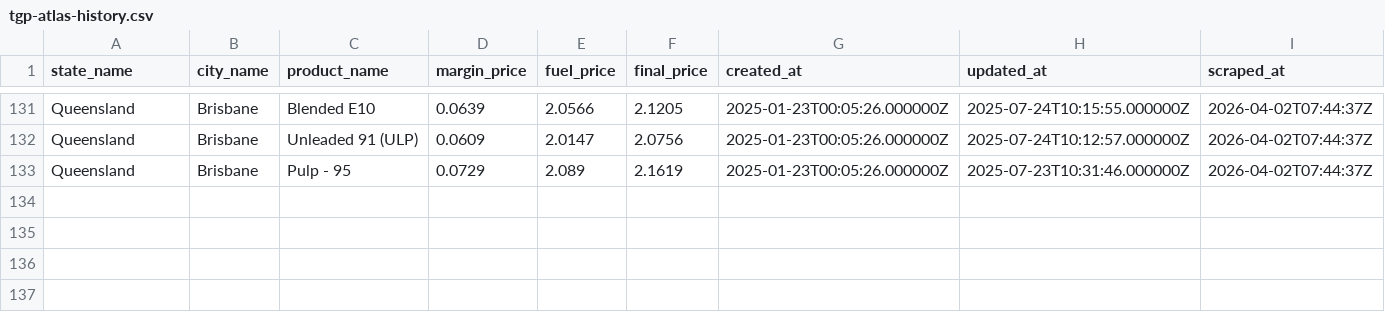
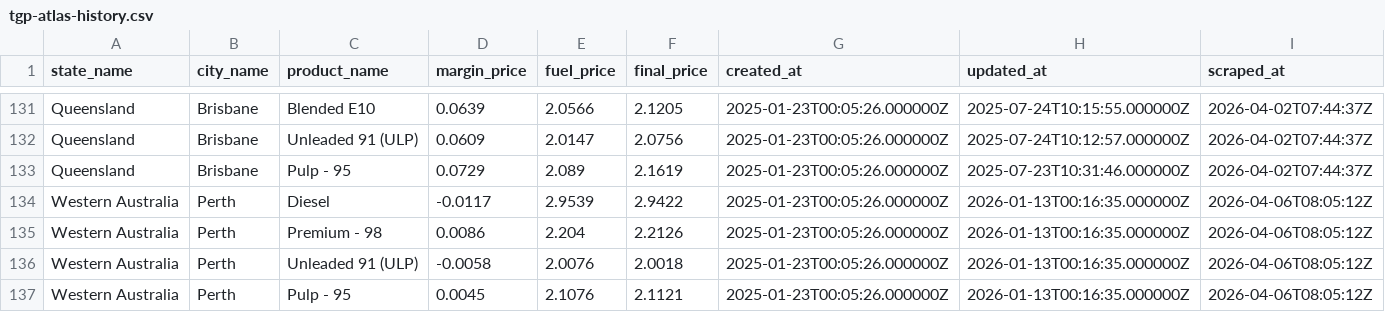
Before and after one commit to nwbort/tgp-atlas, a CSV file: tgp-atlas-history.csv, drawn as a sheet; only a part is shown, gaps mark what is left out.

```diff
--- a/tgp-atlas-history.csv
+++ b/tgp-atlas-history.csv
@@ -133 +133,5 @@ Queensland,Brisbane,Unleaded 91 (ULP),0.0609,2.0147,2.0756,2025-01-23T00:05:26.0
 Queensland,Brisbane,Pulp - 95,0.0729,2.089,2.1619,2025-01-23T00:05:26.000000Z,2025-07-23T10:31:46.000000Z,2026-04-02T07:44:37Z
+Western Australia,Perth,Diesel,-0.0117,2.9539,2.9422,2025-01-23T00:05:26.000000Z,2026-01-13T00:16:35.000000Z,2026-04-06T08:05:12Z
+Western Australia,Perth,Premium - 98,0.0086,2.204,2.2126,2025-01-23T00:05:26.000000Z,2026-01-13T00:16:35.000000Z,2026-04-06T08:05:12Z
+Western Australia,Perth,Unleaded 91 (ULP),-0.0058,2.0076,2.0018,2025-01-23T00:05:26.000000Z,2026-01-13T00:16:35.000000Z,2026-04-06T08:05:12Z
+Western Australia,Perth,Pulp - 95,0.0045,2.1076,2.1121,2025-01-23T00:05:26.000000Z,2026-01-13T00:16:35.000000Z,2026-04-06T08:05:12Z
```
Also changed, not shown: tgp-atlas-current.csv.
